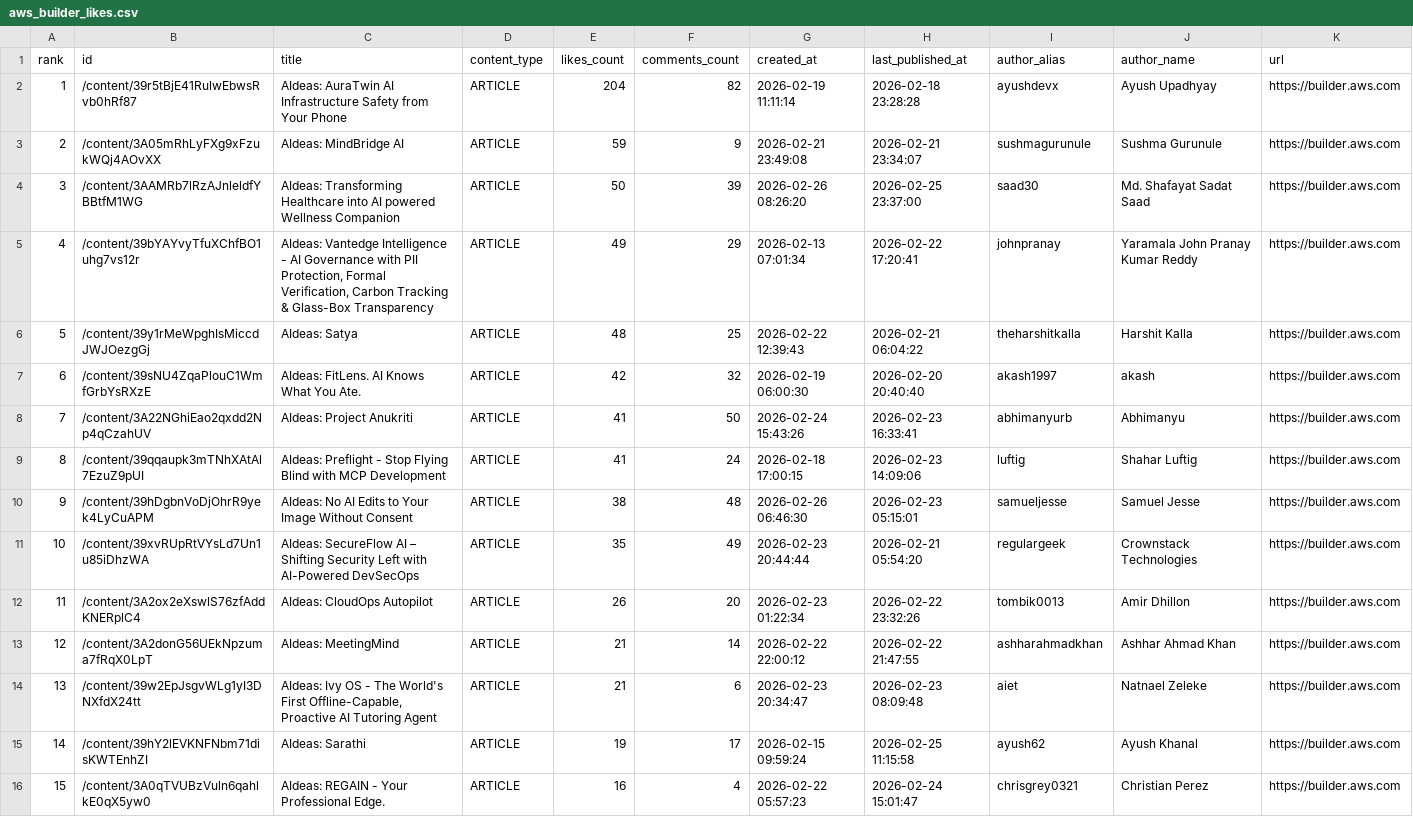
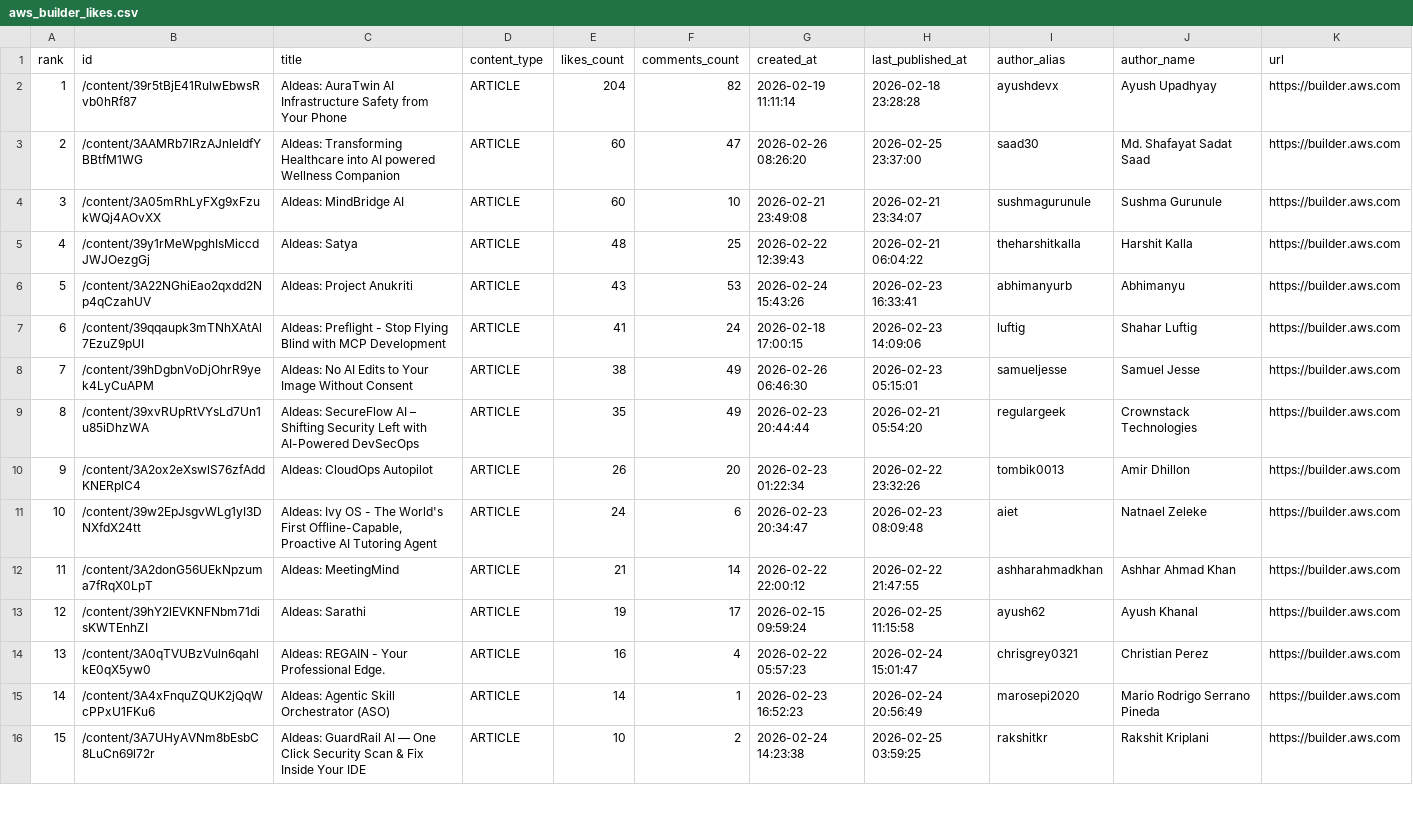
Before and after one commit to shafayatsaad/webscrap, a CSV file: aws_builder_likes.csv, drawn as a sheet; only a part is shown; the shorter side is filled out with more unchanged rows; removed rows and columns are numbered as before the commit, all else as after; the diff covers the shown part only; the diff names each change by its address in the sheet, - before the commit and + after, or states it on an @@ line.

```diff
--- a/aws_builder_likes.csv
+++ b/aws_builder_likes.csv
-row 3: 2 | /content/3A05mRhLyFXg9xFzukWQj4AOvXX | AIdeas: MindBridge AI | ARTICLE | 59 | 9 | 2026-02-21 23:49:08 | 2026-02-21 23:34:07 | sushmagurunule | Sushma Gurunule | https://builder.aws.com
@@ column A (rank) renumbered between rows 3 and 20 @@
-E3 (likes_count): 50
+E3 (likes_count): 60
-F3 (comments_count): 39
+F3 (comments_count): 47
-row 5: 4 | /content/39bYAYvyTfuXChfBO1uhg7vs12r | AIdeas: Vantedge Intelligence - AI Governance with PII Protection, Formal Verification, Carbon Tracking & Glass-Box Transparency | ARTICLE | 49 | 29 | 2026-02-13 07:01:34 | 2026-02-22 17:20:41 | johnpranay | Yaramala John Pranay Kumar Reddy | https://builder.aws.com
+row 4: 3 | /content/3A05mRhLyFXg9xFzukWQj4AOvXX | AIdeas: MindBridge AI | ARTICLE | 60 | 10 | 2026-02-21 23:49:08 | 2026-02-21 23:34:07 | sushmagurunule | Sushma Gurunule | https://builder.aws.com
-row 7: 6 | /content/39sNU4ZqaPlouC1WmfGrbYsRXzE | AIdeas: FitLens. AI Knows What You Ate. | ARTICLE | 42 | 32 | 2026-02-19 06:00:30 | 2026-02-20 20:40:40 | akash1997 | akash | https://builder.aws.com
-E6 (likes_count): 41
+E6 (likes_count): 43
-F6 (comments_count): 50
+F6 (comments_count): 53
-F8 (comments_count): 48
+F8 (comments_count): 49
+row 11: 10 | /content/39w2EpJsgvWLg1yI3DNXfdX24tt | AIdeas: Ivy OS - The World's First Offline-Capable, Proactive AI Tutoring Agent | ARTICLE | 24 | 6 | 2026-02-23 20:34:47 | 2026-02-23 08:09:48 | aiet | Natnael Zeleke | https://builder.aws.com
-row 14: 13 | /content/39w2EpJsgvWLg1yI3DNXfdX24tt | AIdeas: Ivy OS - The World's First Offline-Capable, Proactive AI Tutoring Agent | ARTICLE | 21 | 6 | 2026-02-23 20:34:47 | 2026-02-23 08:09:48 | aiet | Natnael Zeleke | https://builder.aws.com
```
Also changed, not shown: 1 added row and 8 removed rows elsewhere in this file, 2 other files.
